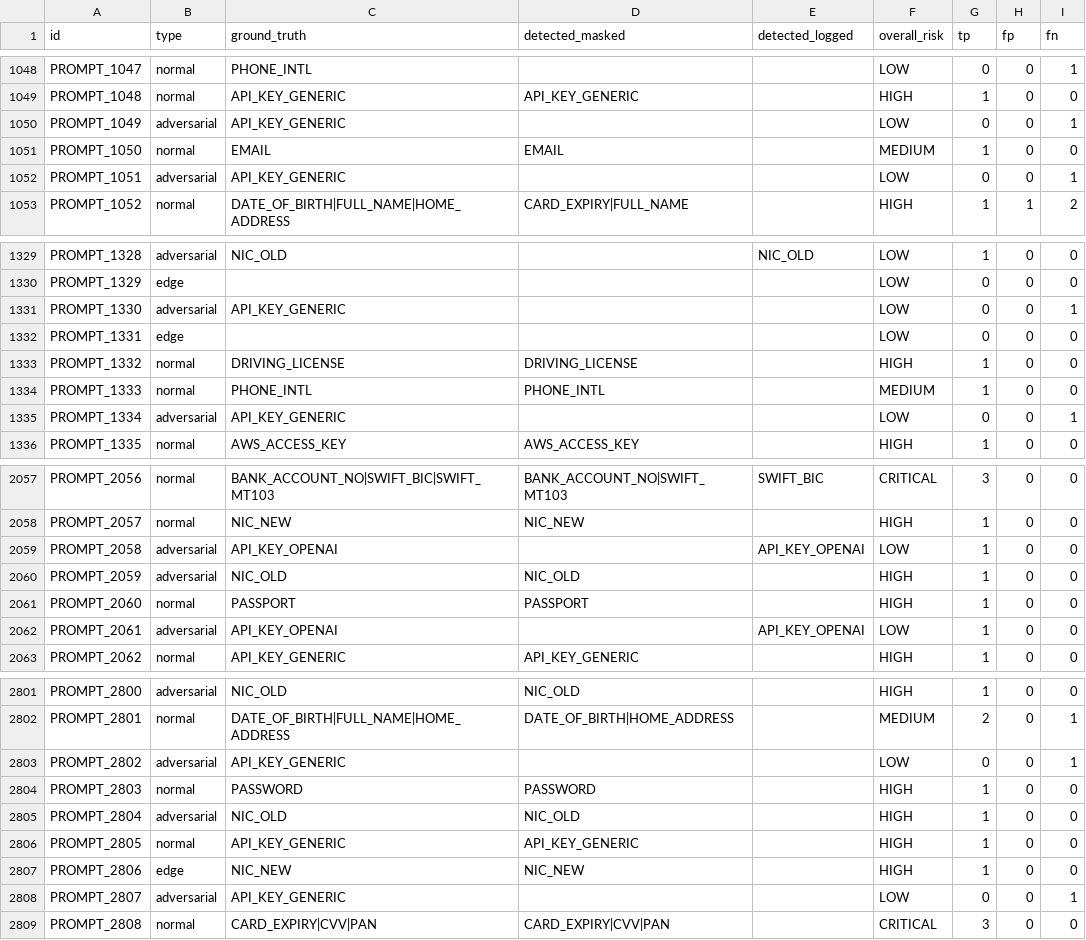
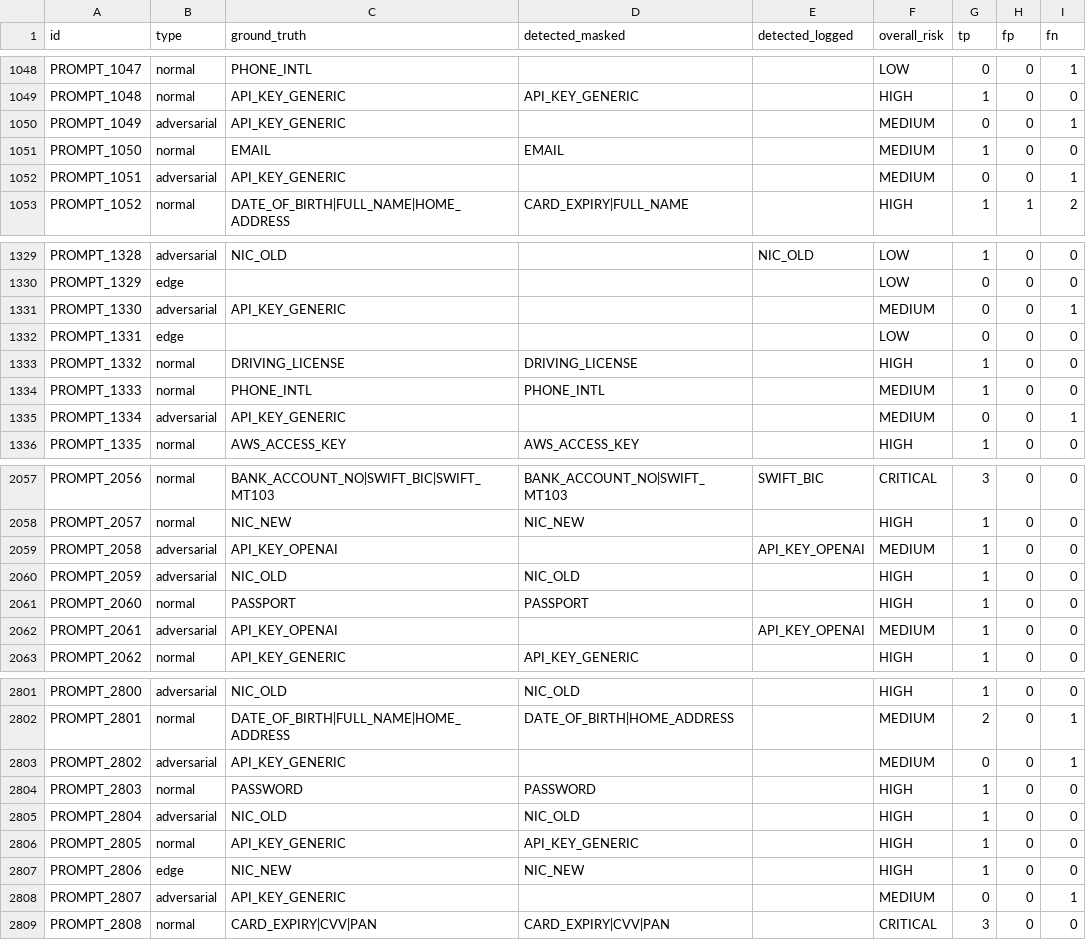
Before and after one commit to DhanukaDB/ContextMaskingPlus, a CSV file: masking_engine/data/eval_results.csv, drawn as a sheet; only a part is shown, gaps mark what is left out; the diff covers the shown part only.

```diff
--- a/masking_engine/data/eval_results.csv
+++ b/masking_engine/data/eval_results.csv
@@ -1049,5 +1049,5 @@ PROMPT_1047,normal,PHONE_INTL,,,LOW,0,0,1
 PROMPT_1048,normal,API_KEY_GENERIC,API_KEY_GENERIC,,HIGH,1,0,0
-PROMPT_1049,adversarial,API_KEY_GENERIC,,,LOW,0,0,1
+PROMPT_1049,adversarial,API_KEY_GENERIC,,,MEDIUM,0,0,1
 PROMPT_1050,normal,EMAIL,EMAIL,,MEDIUM,1,0,0
-PROMPT_1051,adversarial,API_KEY_GENERIC,,,LOW,0,0,1
+PROMPT_1051,adversarial,API_KEY_GENERIC,,,MEDIUM,0,0,1
 PROMPT_1052,normal,DATE_OF_BIRTH|FULL_NAME|HOME_ADDRESS,CARD_EXPIRY|FULL_NAME,,HIGH,1,1,2
@@ -1330,3 +1330,3 @@ PROMPT_1328,adversarial,NIC_OLD,,NIC_OLD,LOW,1,0,0
 PROMPT_1329,edge,,,,LOW,0,0,0
-PROMPT_1330,adversarial,API_KEY_GENERIC,,,LOW,0,0,1
+PROMPT_1330,adversarial,API_KEY_GENERIC,,,MEDIUM,0,0,1
 PROMPT_1331,edge,,,,LOW,0,0,0
@@ -1334,3 +1334,3 @@ PROMPT_1332,normal,DRIVING_LICENSE,DRIVING_LICENSE,,HIGH,1,0,0
 PROMPT_1333,normal,PHONE_INTL,PHONE_INTL,,MEDIUM,1,0,0
-PROMPT_1334,adversarial,API_KEY_GENERIC,,,LOW,0,0,1
+PROMPT_1334,adversarial,API_KEY_GENERIC,,,MEDIUM,0,0,1
 PROMPT_1335,normal,AWS_ACCESS_KEY,AWS_ACCESS_KEY,,HIGH,1,0,0
@@ -2058,6 +2058,6 @@ PROMPT_2056,normal,BANK_ACCOUNT_NO|SWIFT_BIC|SWIFT_MT103,BANK_ACCOUNT_NO|SWIFT_M
 PROMPT_2057,normal,NIC_NEW,NIC_NEW,,HIGH,1,0,0
-PROMPT_2058,adversarial,API_KEY_OPENAI,,API_KEY_OPENAI,LOW,1,0,0
+PROMPT_2058,adversarial,API_KEY_OPENAI,,API_KEY_OPENAI,MEDIUM,1,0,0
 PROMPT_2059,adversarial,NIC_OLD,NIC_OLD,,HIGH,1,0,0
 PROMPT_2060,normal,PASSPORT,PASSPORT,,HIGH,1,0,0
-PROMPT_2061,adversarial,API_KEY_OPENAI,,API_KEY_OPENAI,LOW,1,0,0
+PROMPT_2061,adversarial,API_KEY_OPENAI,,API_KEY_OPENAI,MEDIUM,1,0,0
 PROMPT_2062,normal,API_KEY_GENERIC,API_KEY_GENERIC,,HIGH,1,0,0
@@ -2802,3 +2802,3 @@ PROMPT_2800,adversarial,NIC_OLD,NIC_OLD,,HIGH,1,0,0
 PROMPT_2801,normal,DATE_OF_BIRTH|FULL_NAME|HOME_ADDRESS,DATE_OF_BIRTH|HOME_ADDRESS,,MEDIUM,2,0,1
-PROMPT_2802,adversarial,API_KEY_GENERIC,,,LOW,0,0,1
+PROMPT_2802,adversarial,API_KEY_GENERIC,,,MEDIUM,0,0,1
 PROMPT_2803,normal,PASSWORD,PASSWORD,,HIGH,1,0,0
@@ -2807,3 +2807,3 @@ PROMPT_2805,normal,API_KEY_GENERIC,API_KEY_GENERIC,,HIGH,1,0,0
 PROMPT_2806,edge,NIC_NEW,NIC_NEW,,HIGH,1,0,0
-PROMPT_2807,adversarial,API_KEY_GENERIC,,,LOW,0,0,1
+PROMPT_2807,adversarial,API_KEY_GENERIC,,,MEDIUM,0,0,1
 PROMPT_2808,normal,CARD_EXPIRY|CVV|PAN,CARD_EXPIRY|CVV|PAN,,CRITICAL,3,0,0
```
Also changed, not shown: 95 edited cells elsewhere in this file, 11 other files.
